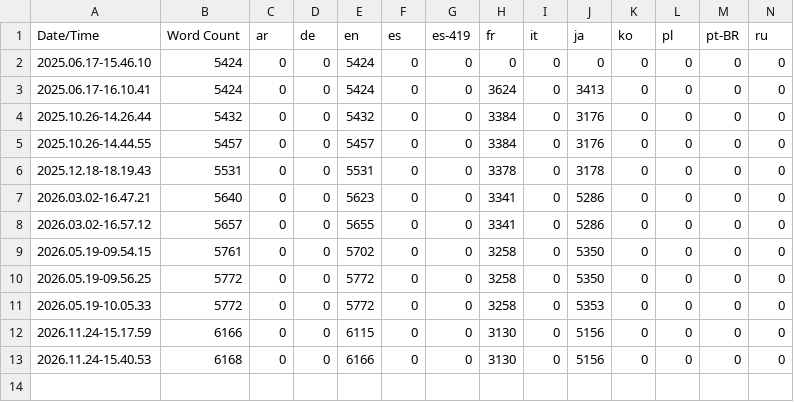
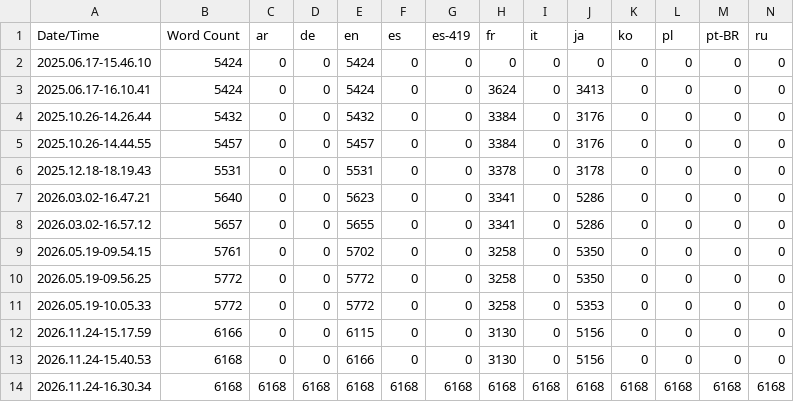
Before and after one commit to Praxinos/Odyssey, a CSV file: Content/Localization/Odyssey/Odyssey.csv, drawn as a sheet; only a part is shown; rows hold the shown columns only; the diff names each change by its address in the sheet, - before the commit and + after, or states it on an @@ line.

Commit message:
feat: import all new localizations in plugin

```diff
--- a/Content/Localization/Odyssey/Odyssey.csv
+++ b/Content/Localization/Odyssey/Odyssey.csv
+row 14: 2026.11.24-16.30.34 | 6168 | 6168 | 6168 | 6168 | 6168 | 6168 | 6168 | 6168 | 6168 | 6168 | 6168 | 6168 | 6168
```
Also changed, not shown: 27 other files.
